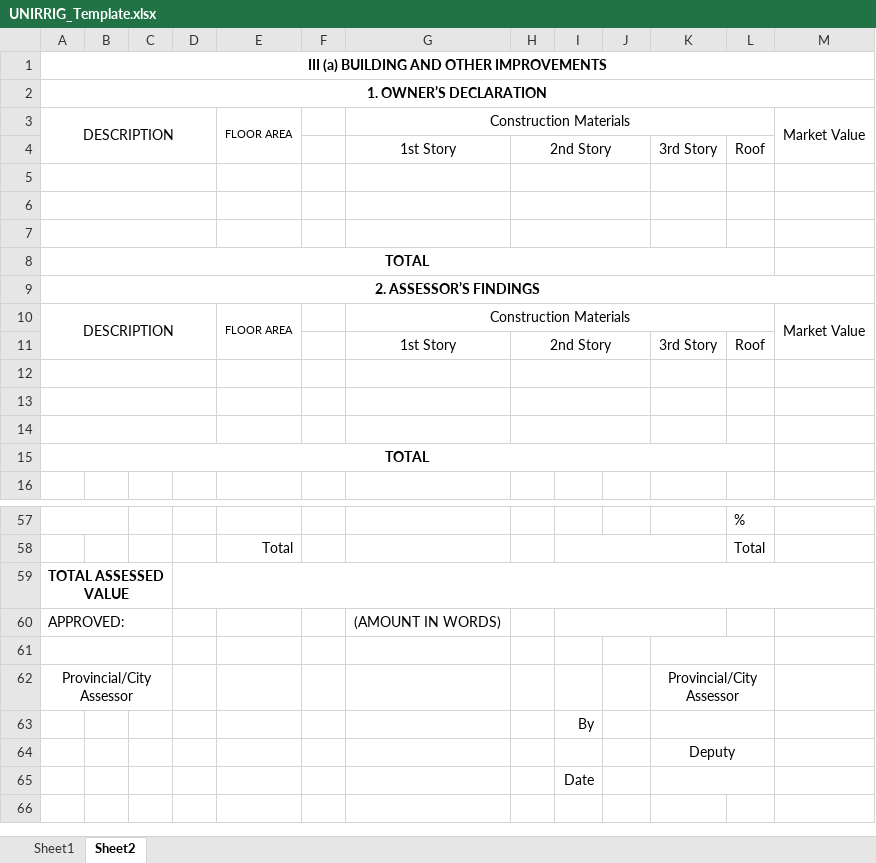
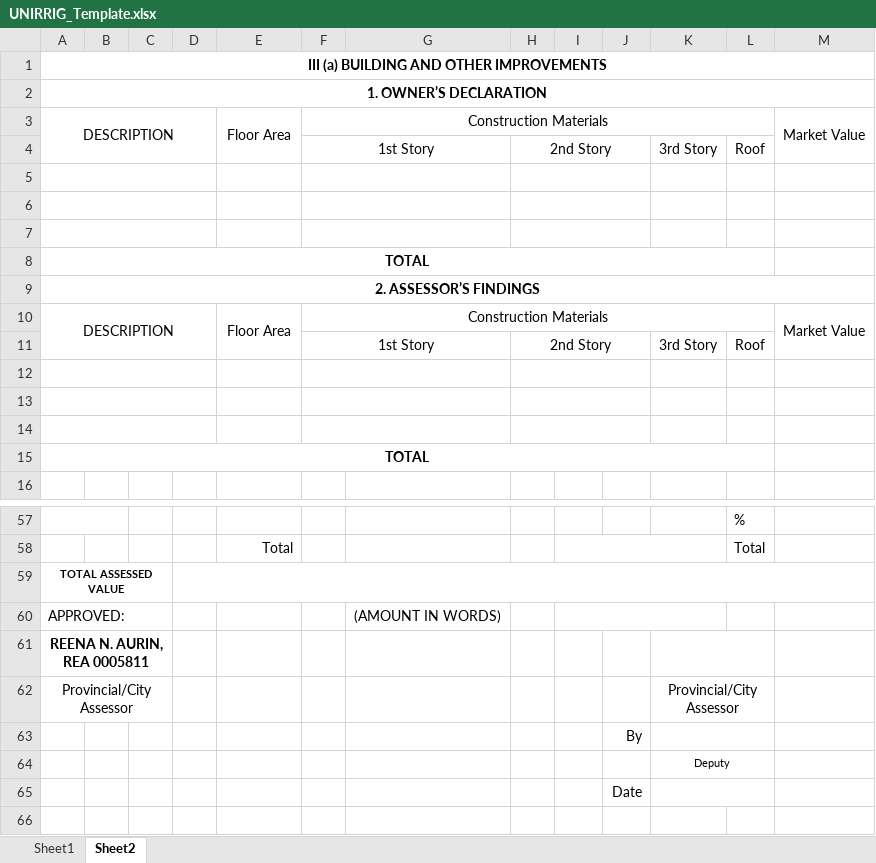
Before and after one commit to blessious/FAAS-System, an Excel workbook: backend/python/templates/UNIRRIG_Template.xlsx, sheet Sheet2, drawn as a sheet; only a part is shown, gaps mark what is left out; values as stored, in another font and other column widths than the file's, no borders; charts and pictures not drawn; removed rows and columns are numbered as before the commit, all else as after; the diff covers the shown part only; the diff names each change by its address in the sheet, - before the commit and + after, or states it on an @@ line.

```diff
--- a/backend/python/templates/UNIRRIG_Template.xlsx (sheet Sheet2)
+++ b/backend/python/templates/UNIRRIG_Template.xlsx (sheet Sheet2)
-E3: FLOOR AREA
+E3: Floor Area
@@ E3 text size: larger @@
-F3: (empty)
+F3: Construction Materials
+F3:L3 merged
-G3: Construction Materials
+G3: (empty)
-G3:L3 merged
-F4: (empty)
+F4: 1st Story
+F4:G4 merged
-G4: 1st Story
+G4: (empty)
+F5:G5 merged
+F6:G6 merged
+F7:G7 merged
-E10: FLOOR AREA
+E10: Floor Area
@@ E10 text size: larger @@
-F10: (empty)
+F10: Construction Materials
+F10:L10 merged
-G10: Construction Materials
+G10: (empty)
-G10:L10 merged
-F11: (empty)
+F11: 1st Story
+F11:G11 merged
-G11: 1st Story
+G11: (empty)
+F12:G12 merged
+F13:G13 merged
+F14:G14 merged
@@ A59 text size: smaller @@
-A61: (empty)
+A61: REENA N. AURIN, REA 0005811
-row 63:  |  |  |  |  |  |  |  | By
+row 63:  |  |  |  |  |  |  |  |  | By
@@ K64 text size: smaller @@
-row 65:  |  |  |  |  |  |  |  | Date
+row 65:  |  |  |  |  |  |  |  |  | Date
```
Also changed, not shown: 2 added rows, 2 removed rows, 7 edited cells, cell formats and merged cells elsewhere in this sheet, sheet Sheet1, formulas that keep their value, charts or pictures, 16 other files.
